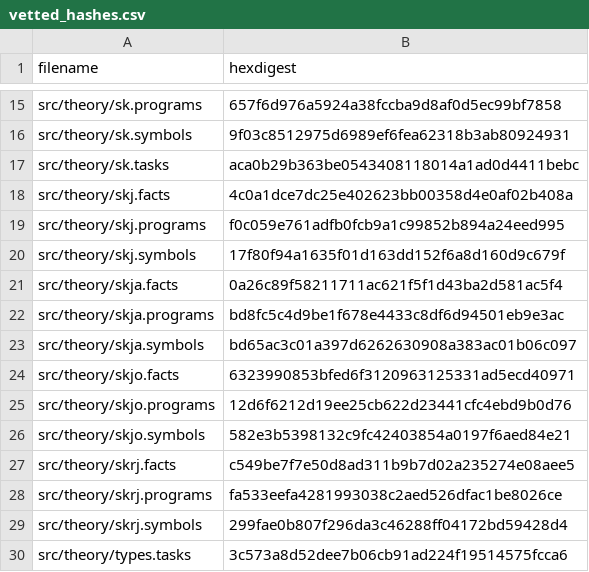
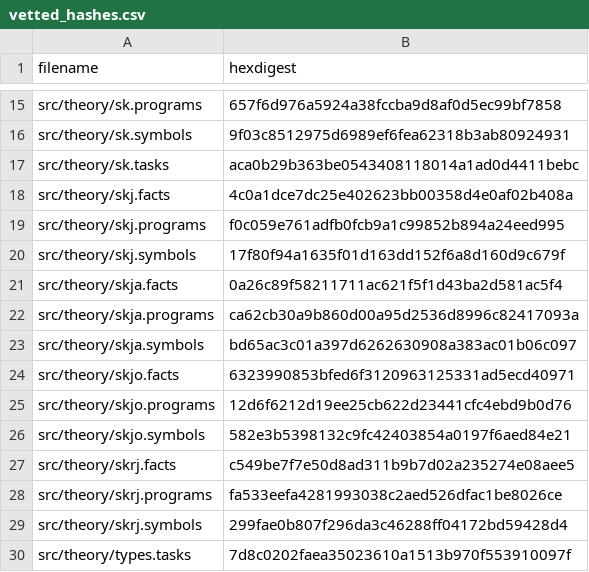
Before and after one commit to fritzo/pomagma, a CSV file: vetted_hashes.csv, drawn as a sheet; only a part is shown, gaps mark what is left out.

```diff
--- a/vetted_hashes.csv
+++ b/vetted_hashes.csv
@@ -21,3 +21,3 @@ src/theory/skj.symbols,17f80f94a1635f01d163dd152f6a8d160d9c679f
 src/theory/skja.facts,0a26c89f58211711ac621f5f1d43ba2d581ac5f4
-src/theory/skja.programs,bd8fc5c4d9be1f678e4433c8df6d94501eb9e3ac
+src/theory/skja.programs,ca62cb30a9b860d00a95d2536d8996c82417093a
 src/theory/skja.symbols,bd65ac3c01a397d6262630908a383ac01b06c097
@@ -29,2 +29,2 @@ src/theory/skrj.programs,fa533eefa4281993038c2aed526dfac1be8026ce
 src/theory/skrj.symbols,299fae0b807f296da3c46288ff04172bd59428d4
-src/theory/types.tasks,3c573a8d52dee7b06cb91ad224f19514575fcca6
+src/theory/types.tasks,7d8c0202faea35023610a1513b970f553910097f
```
Also changed, not shown: 1 other file.
